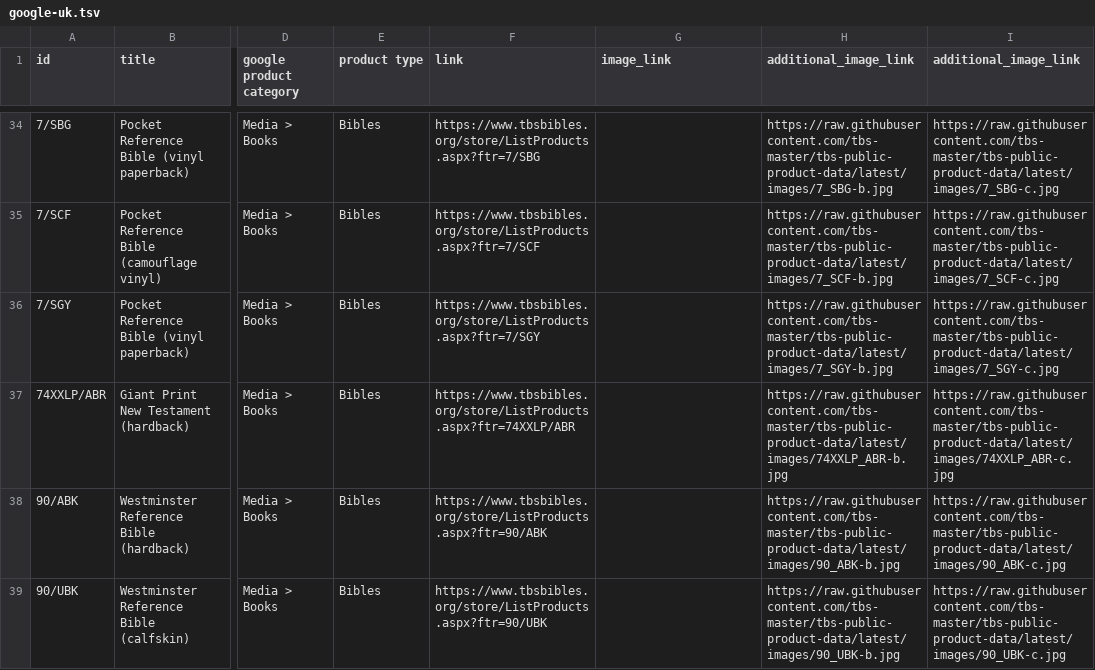
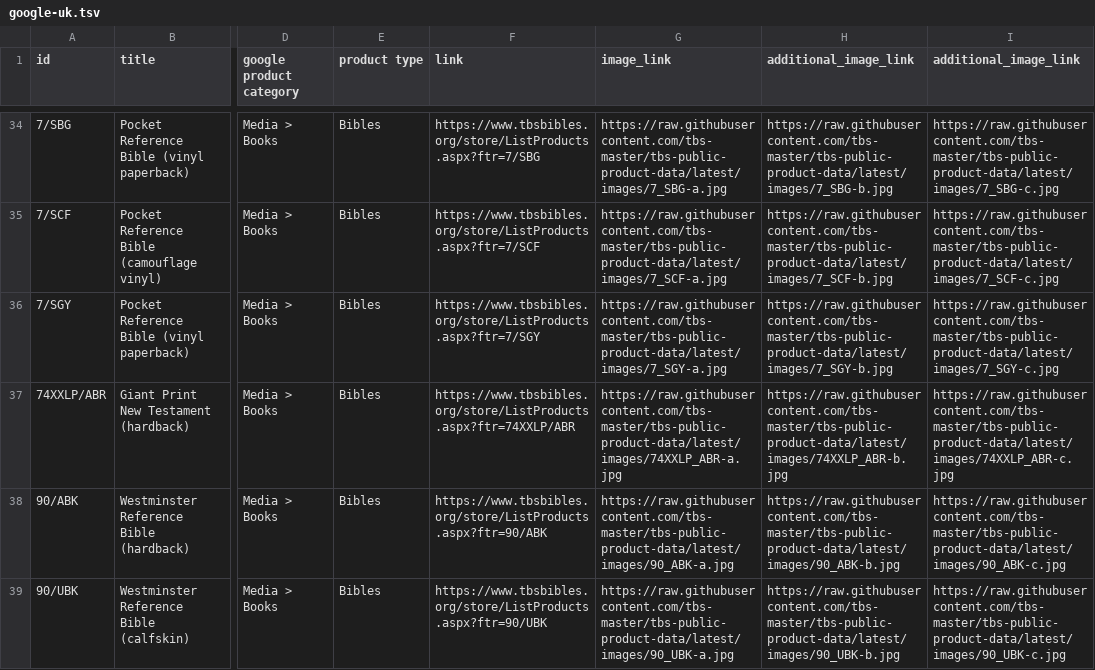
Before and after one commit to tbs-master/tbs-public-product-data, a TSV file: google-uk.tsv, drawn as a sheet; only a part is shown, gaps mark what is left out; the diff covers the shown part only; the diff names each change by its address in the sheet, - before the commit and + after, or states it on an @@ line.

```diff
--- a/google-uk.tsv
+++ b/google-uk.tsv
-G34 (image_link): (empty)
+G34 (image_link): https://raw.githubusercontent.com/tbs-master/tbs-public-product-data/latest/images/7_SBG-a.jpg
-G35 (image_link): (empty)
+G35 (image_link): https://raw.githubusercontent.com/tbs-master/tbs-public-product-data/latest/images/7_SCF-a.jpg
-G36 (image_link): (empty)
+G36 (image_link): https://raw.githubusercontent.com/tbs-master/tbs-public-product-data/latest/images/7_SGY-a.jpg
-G37 (image_link): (empty)
+G37 (image_link): https://raw.githubusercontent.com/tbs-master/tbs-public-product-data/latest/images/74XXLP_ABR-a.jpg
-G38 (image_link): (empty)
+G38 (image_link): https://raw.githubusercontent.com/tbs-master/tbs-public-product-data/latest/images/90_ABK-a.jpg
-G39 (image_link): (empty)
+G39 (image_link): https://raw.githubusercontent.com/tbs-master/tbs-public-product-data/latest/images/90_UBK-a.jpg
```
Also changed, not shown: 27 edited cells elsewhere in this file.
